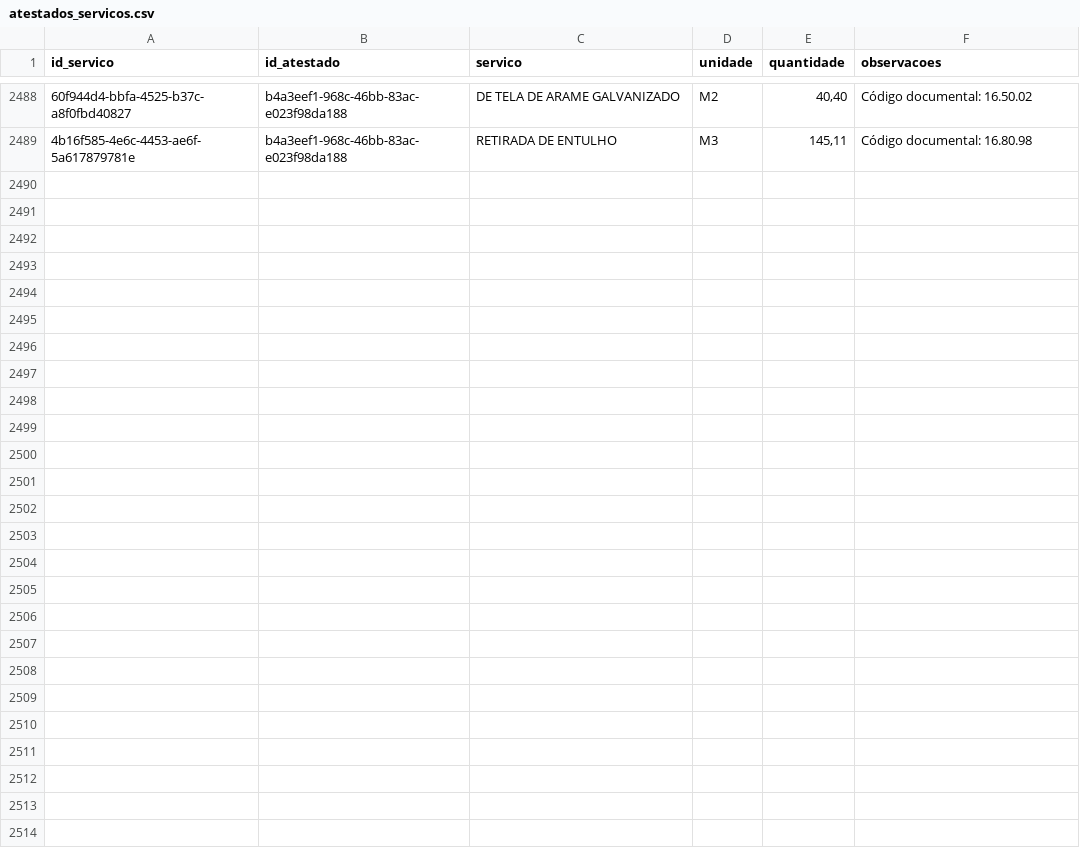
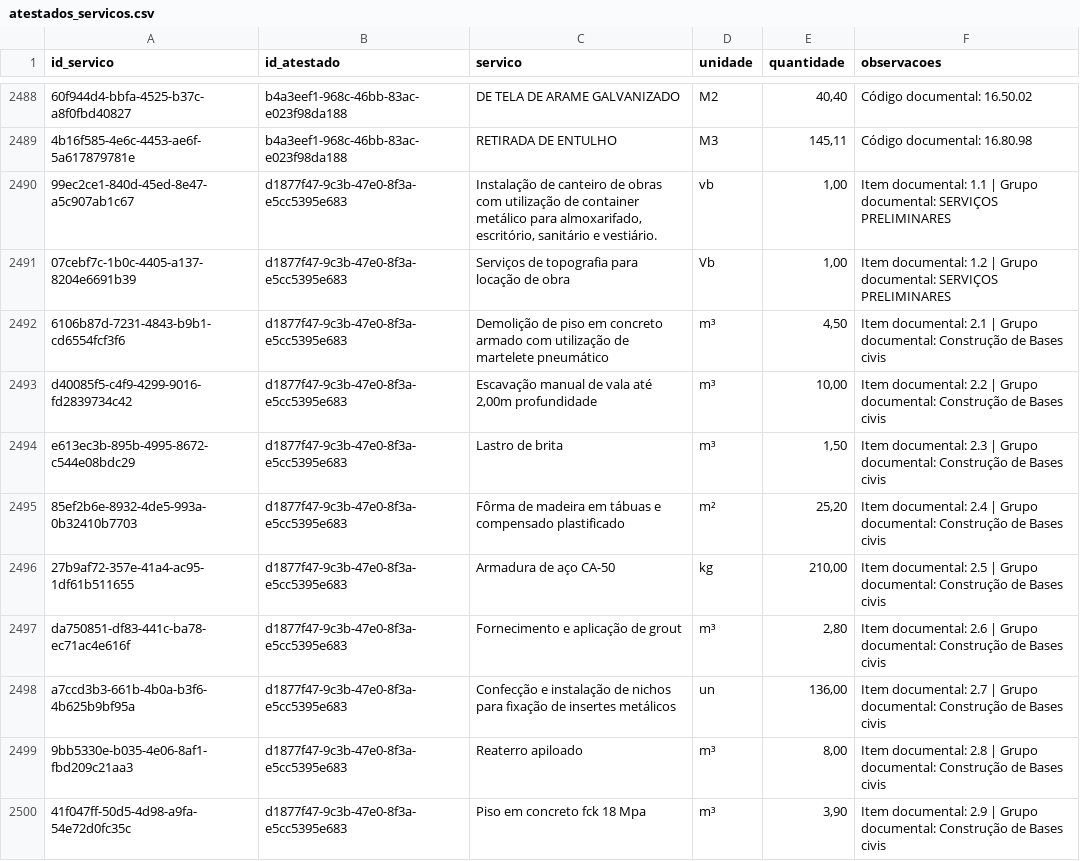
Before and after one commit to fabioser-ai/dragagem-app, a CSV file: data/atestados_servicos.csv, drawn as a sheet; only a part is shown, gaps mark what is left out; the diff covers the shown part only; the diff names each change by its address in the sheet, - before the commit and + after, or states it on an @@ line.

Commit message:
data: importar serviços do atestado Ultrafertil

```diff
--- a/data/atestados_servicos.csv
+++ b/data/atestados_servicos.csv
+row 2490: 99ec2ce1-840d-45ed-8e47-a5c907ab1c67 | d1877f47-9c3b-47e0-8f3a-e5cc5395e683 | Instalação de canteiro de obras com utilização de container metálico para almoxarifado, escritório, sanitário e vestiário. | vb | 1,00 | Item documental: 1.1 | Grupo documental: SERVIÇOS PRELIMINARES
+row 2491: 07cebf7c-1b0c-4405-a137-8204e6691b39 | d1877f47-9c3b-47e0-8f3a-e5cc5395e683 | Serviços de topografia para locação de obra | Vb | 1,00 | Item documental: 1.2 | Grupo documental: SERVIÇOS PRELIMINARES
+row 2492: 6106b87d-7231-4843-b9b1-cd6554fcf3f6 | d1877f47-9c3b-47e0-8f3a-e5cc5395e683 | Demolição de piso em concreto armado com utilização de martelete pneumático | m³ | 4,50 | Item documental: 2.1 | Grupo documental: Construção de Bases civis
+row 2493: d40085f5-c4f9-4299-9016-fd2839734c42 | d1877f47-9c3b-47e0-8f3a-e5cc5395e683 | Escavação manual de vala até 2,00m profundidade | m³ | 10,00 | Item documental: 2.2 | Grupo documental: Construção de Bases civis
+row 2494: e613ec3b-895b-4995-8672-c544e08bdc29 | d1877f47-9c3b-47e0-8f3a-e5cc5395e683 | Lastro de brita | m³ | 1,50 | Item documental: 2.3 | Grupo documental: Construção de Bases civis
+row 2495: 85ef2b6e-8932-4de5-993a-0b32410b7703 | d1877f47-9c3b-47e0-8f3a-e5cc5395e683 | Fôrma de madeira em tábuas e compensado plastificado | m² | 25,20 | Item documental: 2.4 | Grupo documental: Construção de Bases civis
+row 2496: 27b9af72-357e-41a4-ac95-1df61b511655 | d1877f47-9c3b-47e0-8f3a-e5cc5395e683 | Armadura de aço CA-50 | kg | 210,00 | Item documental: 2.5 | Grupo documental: Construção de Bases civis
+row 2497: da750851-df83-441c-ba78-ec71ac4e616f | d1877f47-9c3b-47e0-8f3a-e5cc5395e683 | Fornecimento e aplicação de grout | m³ | 2,80 | Item documental: 2.6 | Grupo documental: Construção de Bases civis
+row 2498: a7ccd3b3-661b-4b0a-b3f6-4b625b9bf95a | d1877f47-9c3b-47e0-8f3a-e5cc5395e683 | Confecção e instalação de nichos para fixação de insertes metálicos | un | 136,00 | Item documental: 2.7 | Grupo documental: Construção de Bases civis
+row 2499: 9bb5330e-b035-4e06-8af1-fbd209c21aa3 | d1877f47-9c3b-47e0-8f3a-e5cc5395e683 | Reaterro apiloado | m³ | 8,00 | Item documental: 2.8 | Grupo documental: Construção de Bases civis
+row 2500: 41f047ff-50d5-4d98-a9fa-54e72d0fc35c | d1877f47-9c3b-47e0-8f3a-e5cc5395e683 | Piso em concreto fck 18 Mpa | m³ | 3,90 | Item documental: 2.9 | Grupo documental: Construção de Bases civis
```
Also changed, not shown: 10 added rows elsewhere in this file.
